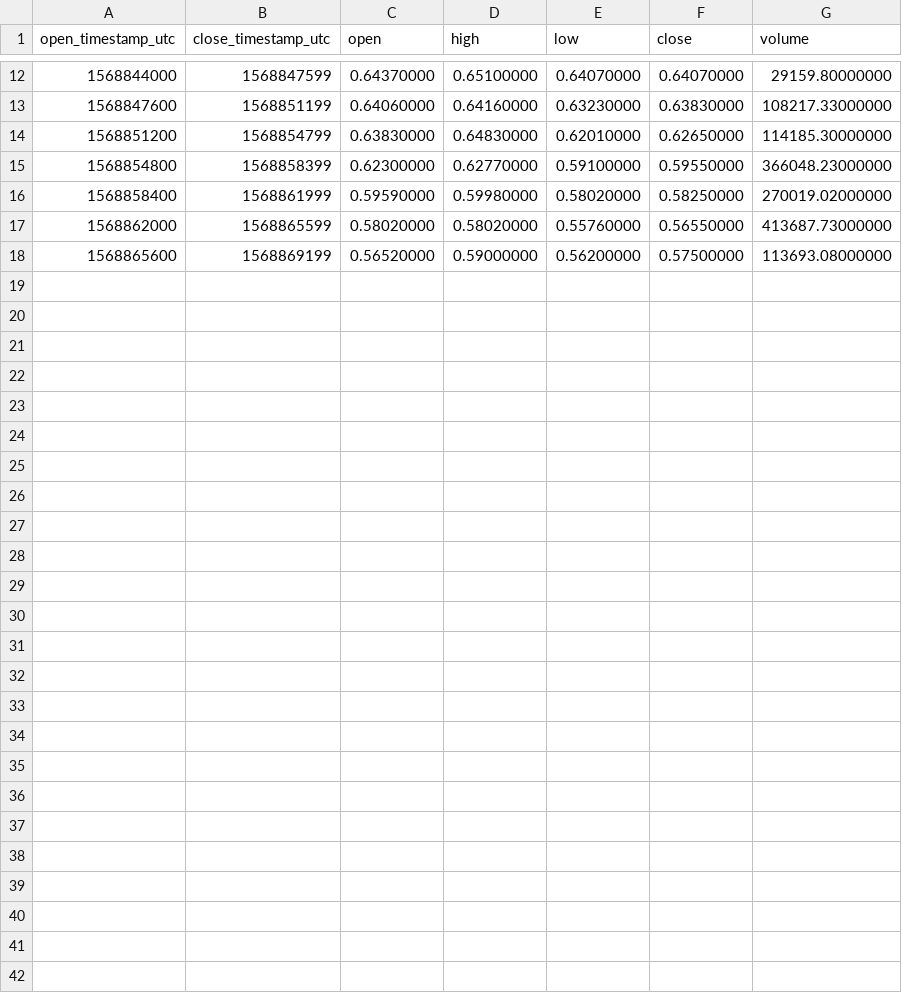
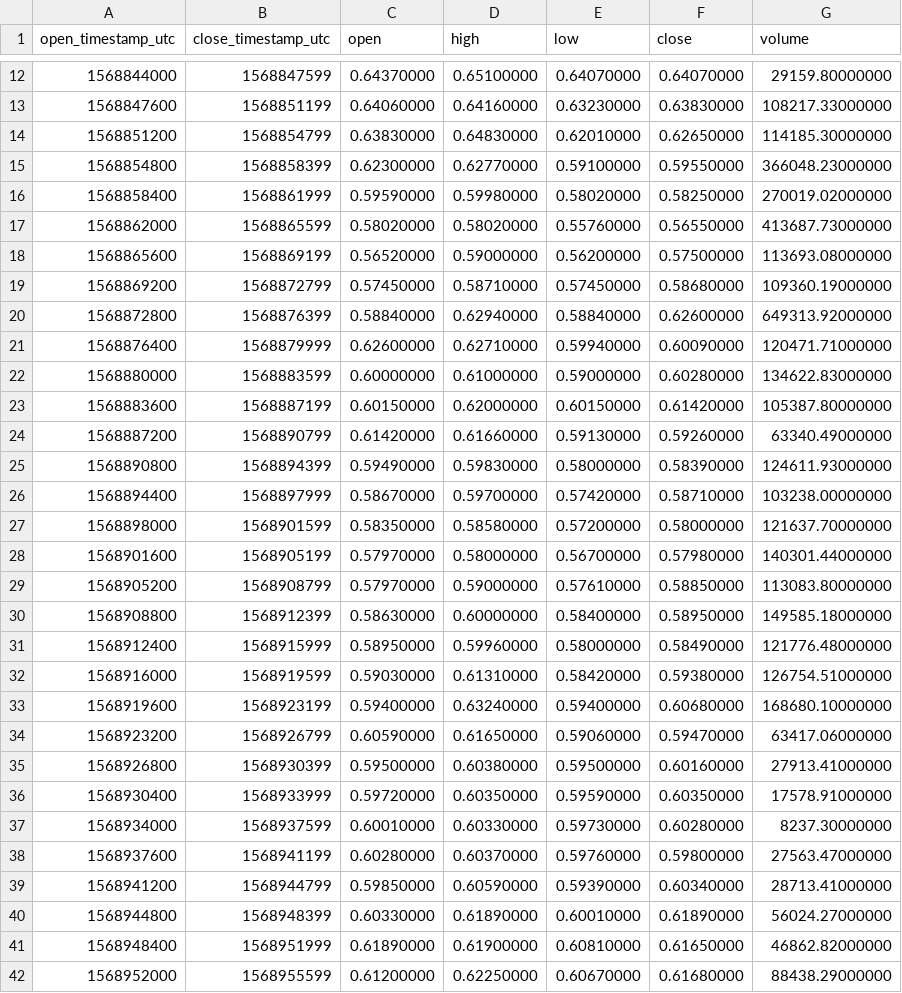
Before and after one commit to cryptobigbro/binance-BANDUSDT, a CSV file: binance-BANDUSDT-1h.csv, drawn as a sheet; only a part is shown, gaps mark what is left out; the diff names each change by its address in the sheet, - before the commit and + after, or states it on an @@ line.

Commit message:
Update OHLCV data.

```diff
--- a/binance-BANDUSDT-1h.csv
+++ b/binance-BANDUSDT-1h.csv
+row 19: 1568869200 | 1568872799 | 0.57450000 | 0.58710000 | 0.57450000 | 0.58680000 | 109360.19000000
+row 20: 1568872800 | 1568876399 | 0.58840000 | 0.62940000 | 0.58840000 | 0.62600000 | 649313.92000000
+row 21: 1568876400 | 1568879999 | 0.62600000 | 0.62710000 | 0.59940000 | 0.60090000 | 120471.71000000
+row 22: 1568880000 | 1568883599 | 0.60000000 | 0.61000000 | 0.59000000 | 0.60280000 | 134622.83000000
+row 23: 1568883600 | 1568887199 | 0.60150000 | 0.62000000 | 0.60150000 | 0.61420000 | 105387.80000000
+row 24: 1568887200 | 1568890799 | 0.61420000 | 0.61660000 | 0.59130000 | 0.59260000 | 63340.49000000
+row 25: 1568890800 | 1568894399 | 0.59490000 | 0.59830000 | 0.58000000 | 0.58390000 | 124611.93000000
+row 26: 1568894400 | 1568897999 | 0.58670000 | 0.59700000 | 0.57420000 | 0.58710000 | 103238.00000000
+row 27: 1568898000 | 1568901599 | 0.58350000 | 0.58580000 | 0.57200000 | 0.58000000 | 121637.70000000
+row 28: 1568901600 | 1568905199 | 0.57970000 | 0.58000000 | 0.56700000 | 0.57980000 | 140301.44000000
+row 29: 1568905200 | 1568908799 | 0.57970000 | 0.59000000 | 0.57610000 | 0.58850000 | 113083.80000000
+row 30: 1568908800 | 1568912399 | 0.58630000 | 0.60000000 | 0.58400000 | 0.58950000 | 149585.18000000
+row 31: 1568912400 | 1568915999 | 0.58950000 | 0.59960000 | 0.58000000 | 0.58490000 | 121776.48000000
+row 32: 1568916000 | 1568919599 | 0.59030000 | 0.61310000 | 0.58420000 | 0.59380000 | 126754.51000000
+row 33: 1568919600 | 1568923199 | 0.59400000 | 0.63240000 | 0.59400000 | 0.60680000 | 168680.10000000
+row 34: 1568923200 | 1568926799 | 0.60590000 | 0.61650000 | 0.59060000 | 0.59470000 | 63417.06000000
+row 35: 1568926800 | 1568930399 | 0.59500000 | 0.60380000 | 0.59500000 | 0.60160000 | 27913.41000000
+row 36: 1568930400 | 1568933999 | 0.59720000 | 0.60350000 | 0.59590000 | 0.60350000 | 17578.91000000
+row 37: 1568934000 | 1568937599 | 0.60010000 | 0.60330000 | 0.59730000 | 0.60280000 | 8237.30000000
+row 38: 1568937600 | 1568941199 | 0.60280000 | 0.60370000 | 0.59760000 | 0.59800000 | 27563.47000000
+row 39: 1568941200 | 1568944799 | 0.59850000 | 0.60590000 | 0.59390000 | 0.60340000 | 28713.41000000
+row 40: 1568944800 | 1568948399 | 0.60330000 | 0.61890000 | 0.60010000 | 0.61890000 | 56024.27000000
+row 41: 1568948400 | 1568951999 | 0.61890000 | 0.61900000 | 0.60810000 | 0.61650000 | 46862.82000000
+row 42: 1568952000 | 1568955599 | 0.61200000 | 0.62250000 | 0.60670000 | 0.61680000 | 88438.29000000
```
Also changed, not shown: 2 other files.
